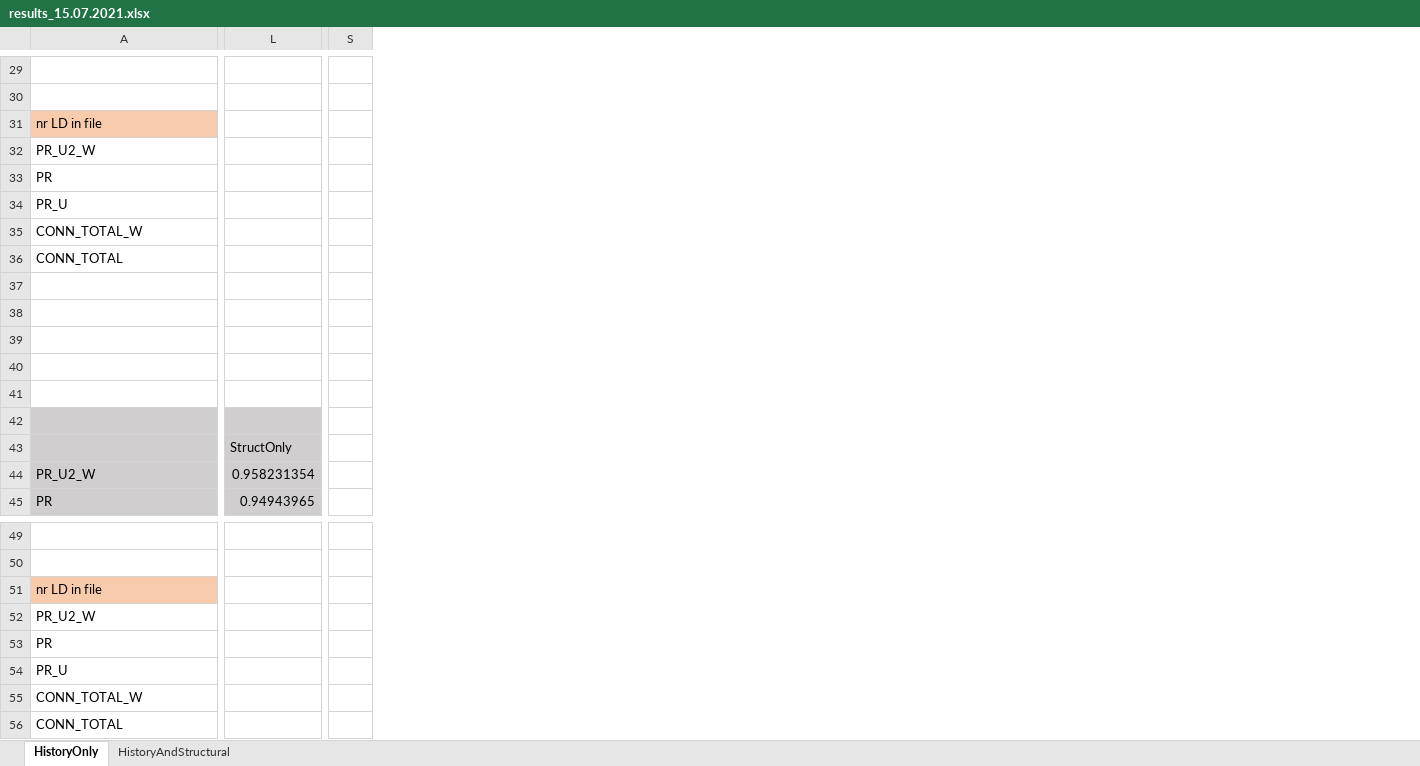
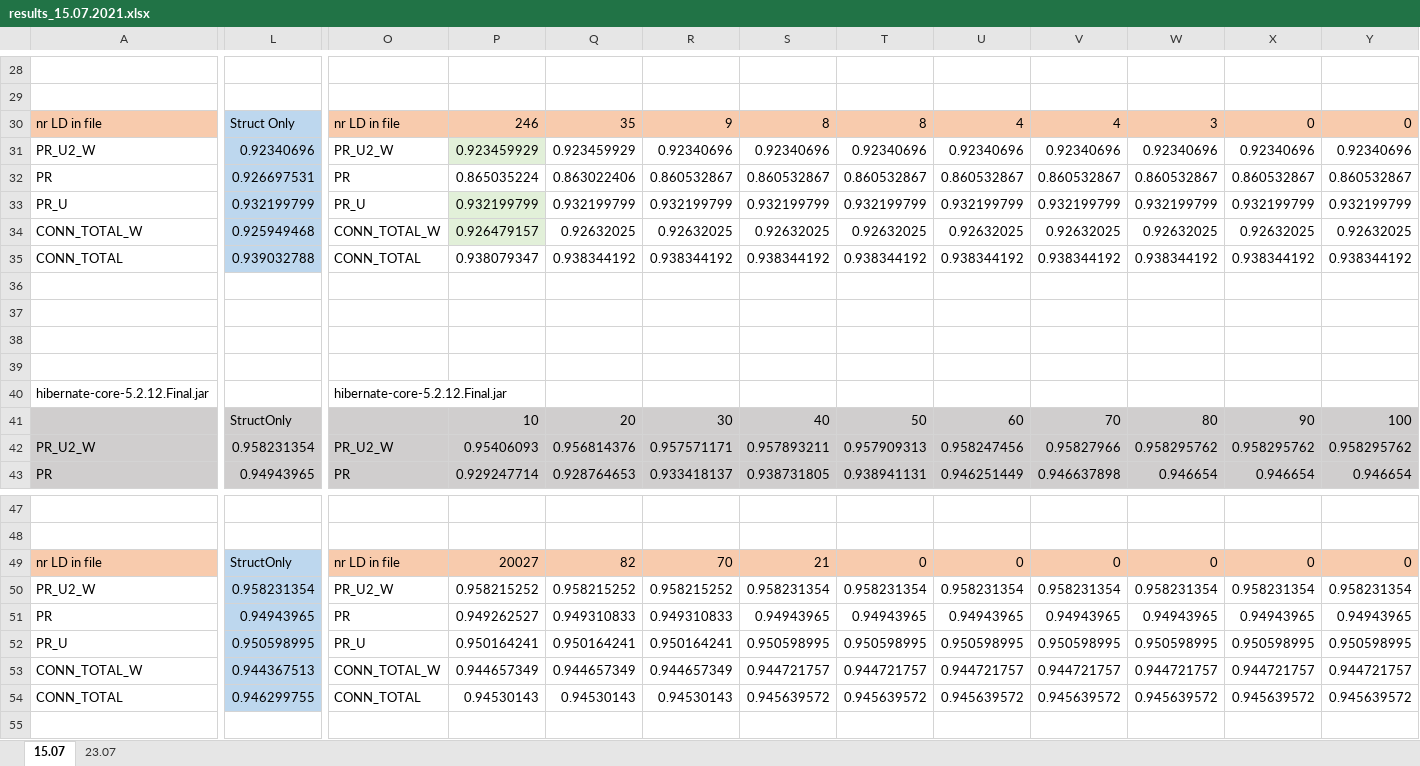
Before and after one commit to AdelinaStana/PhdProject, an Excel workbook: results/results_15.07.2021.xlsx, sheet 15.07, drawn as a sheet; only a part is shown, gaps mark what is left out; values as stored, in another font and other column widths than the file's, no borders; charts and pictures not drawn; removed rows and columns are numbered as before the commit, all else as after; rows hold the shown columns only; the diff covers the shown part only; the diff names each change by its address in the sheet, - before the commit and + after, or states it on an @@ line.

```diff
--- a/results/results_15.07.2021.xlsx (sheet 15.07)
+++ b/results/results_15.07.2021.xlsx (sheet 15.07)
-sheet tab: HistoryOnly
+sheet tab: 15.07
-sheet tab: HistoryAndStructural
+sheet tab: 23.07
-column S, empty
+column O, rows 30-43: nr LD in file | PR_U2_W | PR | PR_U | CONN_TOTAL_W | CONN_TOTAL |  |  |  |  | hibernate-core-5.2.12.Final.jar |  | PR_U2_W | PR; rows 49-54: nr LD in file | PR_U2_W | PR | PR_U | CONN_TOTAL_W | CONN_TOTAL
+column P, rows 30-43: 246 | 0.923459929 | 0.865035224 | 0.932199799 | 0.926479157 | 0.938079347 |  |  |  |  |  | 10 | 0.95406093 | 0.929247714; rows 49-54: 20027 | 0.958215252 | 0.949262527 | 0.950164241 | 0.944657349 | 0.94530143
+column Q, rows 30-43: 35 | 0.923459929 | 0.863022406 | 0.932199799 | 0.92632025 | 0.938344192 |  |  |  |  |  | 20 | 0.956814376 | 0.928764653; rows 49-54: 82 | 0.958215252 | 0.949310833 | 0.950164241 | 0.944657349 | 0.94530143
+column R, rows 30-43: 9 | 0.92340696 | 0.860532867 | 0.932199799 | 0.92632025 | 0.938344192 |  |  |  |  |  | 30 | 0.957571171 | 0.933418137; rows 49-54: 70 | 0.958215252 | 0.949310833 | 0.950164241 | 0.944657349 | 0.94530143
+column S, rows 30-43: 8 | 0.92340696 | 0.860532867 | 0.932199799 | 0.92632025 | 0.938344192 |  |  |  |  |  | 40 | 0.957893211 | 0.938731805; rows 49-54: 21 | 0.958231354 | 0.94943965 | 0.950598995 | 0.944721757 | 0.945639572
+column T, rows 30-43: 8 | 0.92340696 | 0.860532867 | 0.932199799 | 0.92632025 | 0.938344192 |  |  |  |  |  | 50 | 0.957909313 | 0.938941131; rows 49-54: 0 | 0.958231354 | 0.94943965 | 0.950598995 | 0.944721757 | 0.945639572
+column U, rows 30-43: 4 | 0.92340696 | 0.860532867 | 0.932199799 | 0.92632025 | 0.938344192 |  |  |  |  |  | 60 | 0.958247456 | 0.946251449; rows 49-54: 0 | 0.958231354 | 0.94943965 | 0.950598995 | 0.944721757 | 0.945639572
+column V, rows 30-43: 4 | 0.92340696 | 0.860532867 | 0.932199799 | 0.92632025 | 0.938344192 |  |  |  |  |  | 70 | 0.95827966 | 0.946637898; rows 49-54: 0 | 0.958231354 | 0.94943965 | 0.950598995 | 0.944721757 | 0.945639572
+column W, rows 30-43: 3 | 0.92340696 | 0.860532867 | 0.932199799 | 0.92632025 | 0.938344192 |  |  |  |  |  | 80 | 0.958295762 | 0.946654; rows 49-54: 0 | 0.958231354 | 0.94943965 | 0.950598995 | 0.944721757 | 0.945639572
+column X, rows 30-43: 0 | 0.92340696 | 0.860532867 | 0.932199799 | 0.92632025 | 0.938344192 |  |  |  |  |  | 90 | 0.958295762 | 0.946654; rows 49-54: 0 | 0.958231354 | 0.94943965 | 0.950598995 | 0.944721757 | 0.945639572
+column Y, rows 30-43: 0 | 0.92340696 | 0.860532867 | 0.932199799 | 0.92632025 | 0.938344192 |  |  |  |  |  | 100 | 0.958295762 | 0.946654; rows 49-54: 0 | 0.958231354 | 0.94943965 | 0.950598995 | 0.944721757 | 0.945639572
-L30: (empty)
+L30: Struct Only
-L30:L35 fill: none
+L30:L35 fill: #BDD7EE
-L31: (empty)
+L31: 0.92340696
-L32: (empty)
+L32: 0.926697531
-L33: (empty)
+L33: 0.932199799
-L34: (empty)
+L34: 0.925949468
-L35: (empty)
+L35: 0.939032788
-row 40: (empty)
+row 40: hibernate-core-5.2.12.Final.jar |  | hibernate-core-5.2.12.Final.jar
-row 42: (empty)
-L49: (empty)
+L49: StructOnly
-L49:L54 fill: none
+L49:L54 fill: #BDD7EE
-L50: (empty)
+L50: 0.958231354
-L51: (empty)
+L51: 0.94943965
-L52: (empty)
+L52: 0.950598995
-L53: (empty)
+L53: 0.944367513
-L54: (empty)
+L54: 0.946299755
```
Also changed, not shown: 2 added rows, 3 removed rows, 1 added column, 4 removed columns, 9 edited cells and cell formats elsewhere in this sheet, charts or pictures, 4 other files.
